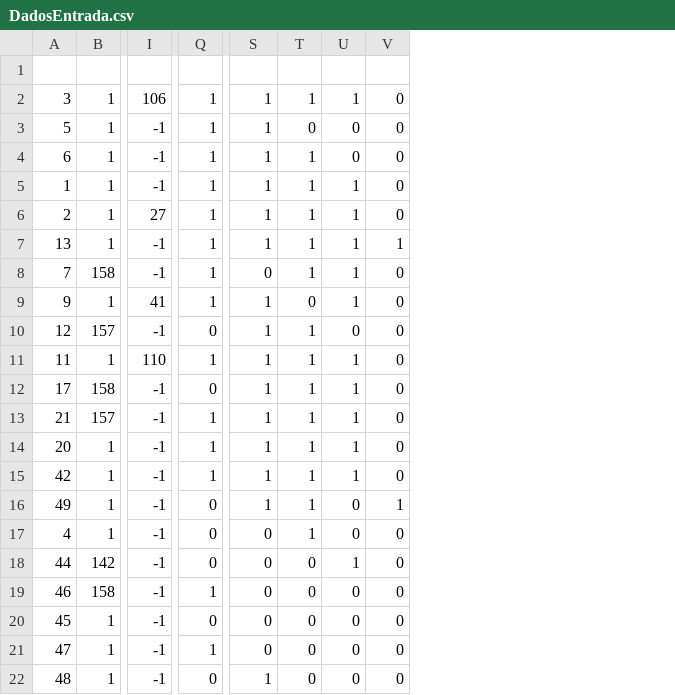
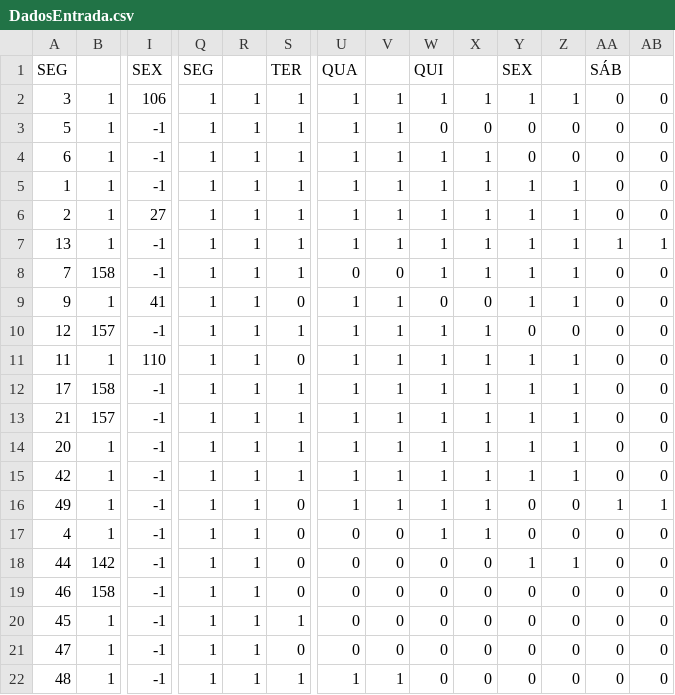
Before and after one commit to luizchun/Simulated-Annealing-C, a CSV file: ArquivosExcel/DadosEntrada.csv, drawn as a sheet; only a part is shown, gaps mark what is left out; addresses are those after the commit; rows hold the shown columns only; the diff names each change by its address in the sheet, - before the commit and + after, or states it on an @@ line.

Commit message:
Arquivos

```diff
--- a/ArquivosExcel/DadosEntrada.csv
+++ b/ArquivosExcel/DadosEntrada.csv
+column Q, rows 1-22: SEG | 1 | 1 | 1 | 1 | 1 | 1 | 1 | 1 | 1 | 1 | 1 | 1 | 1 | 1 | 1 | 1 | 1 | 1 | 1 | 1 | 1
+column R, rows 2-22: all 1
+column V, rows 2-22: 1 | 1 | 1 | 1 | 1 | 1 | 0 | 1 | 1 | 1 | 1 | 1 | 1 | 1 | 1 | 0 | 0 | 0 | 0 | 0 | 1
+column X, rows 2-22: 1 | 0 | 1 | 1 | 1 | 1 | 1 | 0 | 1 | 1 | 1 | 1 | 1 | 1 | 1 | 1 | 0 | 0 | 0 | 0 | 0
+column Z, rows 2-22: 1 | 0 | 0 | 1 | 1 | 1 | 1 | 1 | 0 | 1 | 1 | 1 | 1 | 1 | 0 | 0 | 1 | 0 | 0 | 0 | 0
+column AB, rows 2-22: 0 | 0 | 0 | 0 | 0 | 1 | 0 | 0 | 0 | 0 | 0 | 0 | 0 | 0 | 1 | 0 | 0 | 0 | 0 | 0 | 0
-row 1: (empty)
+row 1: SEG |  | SEX | SEG |  | TER | QUA |  | QUI |  | SEX |  | SÁB
-S9: 1
+S9: 0
-S10: 0
+S10: 1
-S11: 1
+S11: 0
-S12: 0
+S12: 1
-S19: 1
+S19: 0
-S20: 0
+S20: 1
-S21: 1
+S21: 0
-S22: 0
+S22: 1
```
Also changed, not shown: ArquivosExcel/SolucaoFinal.csv, ArquivosExcel/SolucaoInicial.csv, 1 other file.
